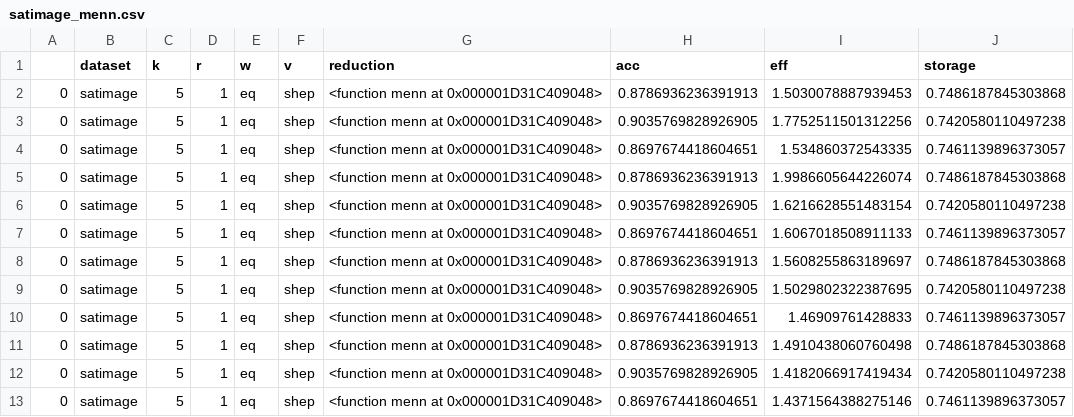
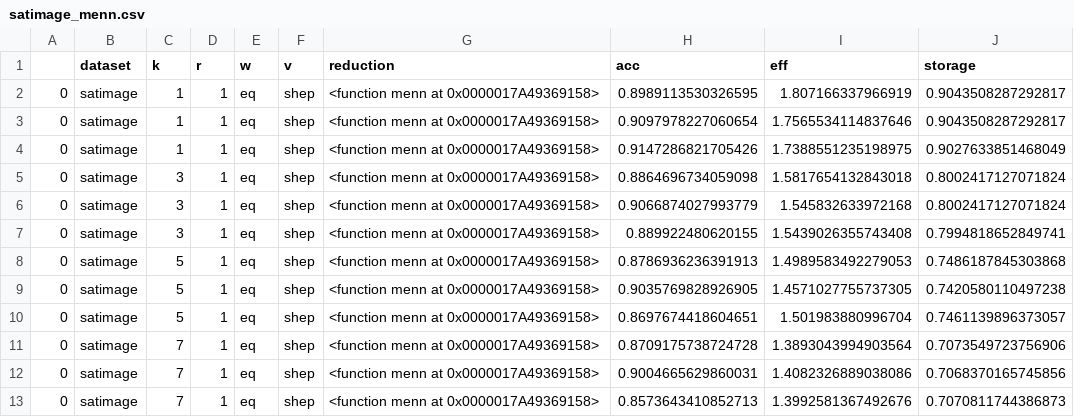
Before and after one commit to SrTangente/IML_W3, a CSV file: satimage_menn.csv, drawn as a sheet.

```diff
--- a/satimage_menn.csv
+++ b/satimage_menn.csv
@@ -1,13 +1,13 @@
 ,dataset,k,r,w,v,reduction,acc,eff,storage
-0,satimage,5,1,eq,shep,<function menn at 0x000001D31C409048>,0.8786936236391913,1.5030078887939453,0.7486187845303868
-0,satimage,5,1,eq,shep,<function menn at 0x000001D31C409048>,0.9035769828926905,1.7752511501312256,0.7420580110497238
-0,satimage,5,1,eq,shep,<function menn at 0x000001D31C409048>,0.8697674418604651,1.534860372543335,0.7461139896373057
-0,satimage,5,1,eq,shep,<function menn at 0x000001D31C409048>,0.8786936236391913,1.9986605644226074,0.7486187845303868
-0,satimage,5,1,eq,shep,<function menn at 0x000001D31C409048>,0.9035769828926905,1.6216628551483154,0.7420580110497238
-0,satimage,5,1,eq,shep,<function menn at 0x000001D31C409048>,0.8697674418604651,1.6067018508911133,0.7461139896373057
-0,satimage,5,1,eq,shep,<function menn at 0x000001D31C409048>,0.8786936236391913,1.5608255863189697,0.7486187845303868
-0,satimage,5,1,eq,shep,<function menn at 0x000001D31C409048>,0.9035769828926905,1.5029802322387695,0.7420580110497238
-0,satimage,5,1,eq,shep,<function menn at 0x000001D31C409048>,0.8697674418604651,1.46909761428833,0.7461139896373057
-0,satimage,5,1,eq,shep,<function menn at 0x000001D31C409048>,0.8786936236391913,1.4910438060760498,0.7486187845303868
-0,satimage,5,1,eq,shep,<function menn at 0x000001D31C409048>,0.9035769828926905,1.4182066917419434,0.7420580110497238
-0,satimage,5,1,eq,shep,<function menn at 0x000001D31C409048>,0.8697674418604651,1.4371564388275146,0.7461139896373057
+0,satimage,1,1,eq,shep,<function menn at 0x0000017A49369158>,0.8989113530326595,1.807166337966919,0.9043508287292817
+0,satimage,1,1,eq,shep,<function menn at 0x0000017A49369158>,0.9097978227060654,1.7565534114837646,0.9043508287292817
+0,satimage,1,1,eq,shep,<function menn at 0x0000017A49369158>,0.9147286821705426,1.7388551235198975,0.9027633851468049
+0,satimage,3,1,eq,shep,<function menn at 0x0000017A49369158>,0.8864696734059098,1.5817654132843018,0.8002417127071824
+0,satimage,3,1,eq,shep,<function menn at 0x0000017A49369158>,0.9066874027993779,1.545832633972168,0.8002417127071824
+0,satimage,3,1,eq,shep,<function menn at 0x0000017A49369158>,0.889922480620155,1.5439026355743408,0.7994818652849741
+0,satimage,5,1,eq,shep,<function menn at 0x0000017A49369158>,0.8786936236391913,1.4989583492279053,0.7486187845303868
+0,satimage,5,1,eq,shep,<function menn at 0x0000017A49369158>,0.9035769828926905,1.4571027755737305,0.7420580110497238
+0,satimage,5,1,eq,shep,<function menn at 0x0000017A49369158>,0.8697674418604651,1.501983880996704,0.7461139896373057
+0,satimage,7,1,eq,shep,<function menn at 0x0000017A49369158>,0.8709175738724728,1.3893043994903564,0.7073549723756906
+0,satimage,7,1,eq,shep,<function menn at 0x0000017A49369158>,0.9004665629860031,1.4082326889038086,0.7068370165745856
+0,satimage,7,1,eq,shep,<function menn at 0x0000017A49369158>,0.8573643410852713,1.3992581367492676,0.7070811744386873
```
Also changed, not shown: vowel_menn.csv, 3 other files.
